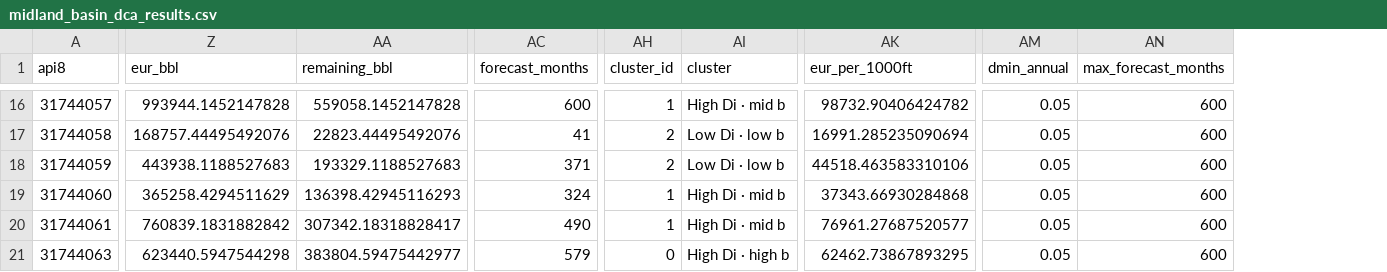
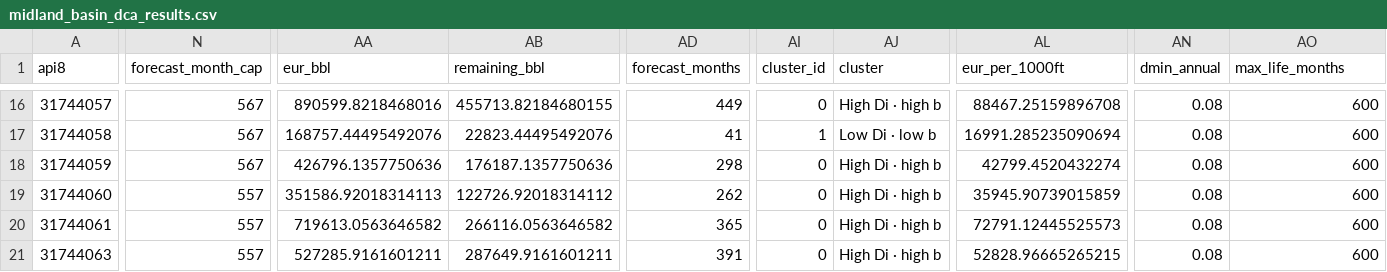
Before and after one commit to DamianLujan1/midland-basin-dca-dashboard, a CSV file: public/midland_basin_dca_results.csv, drawn as a sheet; only a part is shown, gaps mark what is left out; addresses are those after the commit; the diff covers the shown part only; the diff names each change by its address in the sheet, - before the commit and + after, or states it on an @@ line.

```diff
--- a/public/midland_basin_dca_results.csv
+++ b/public/midland_basin_dca_results.csv
+column N (forecast_month_cap), rows 16-21: 567 | 567 | 567 | 557 | 557 | 557
-AO1: max_forecast_months
+AO1: max_life_months
-AA16 (eur_bbl): 993944.1452147828
+AA16 (eur_bbl): 890599.8218468016
-AB16 (remaining_bbl): 559058.1452147828
+AB16 (remaining_bbl): 455713.82184680155
-AD16 (forecast_months): 600
+AD16 (forecast_months): 449
-AI16 (cluster_id): 1
+AI16 (cluster_id): 0
-AJ16 (cluster): High Di · mid b
+AJ16 (cluster): High Di · high b
-AL16 (eur_per_1000ft): 98732.90406424782
+AL16 (eur_per_1000ft): 88467.25159896708
-AN16:AN21 (dmin_annual): 0.05
+AN16:AN21 (dmin_annual): 0.08
-AI17 (cluster_id): 2
+AI17 (cluster_id): 1
-AA18 (eur_bbl): 443938.1188527683
+AA18 (eur_bbl): 426796.1357750636
-AB18 (remaining_bbl): 193329.1188527683
+AB18 (remaining_bbl): 176187.1357750636
-AD18 (forecast_months): 371
+AD18 (forecast_months): 298
-AI18 (cluster_id): 2
+AI18 (cluster_id): 0
-AJ18 (cluster): Low Di · low b
+AJ18 (cluster): High Di · high b
-AL18 (eur_per_1000ft): 44518.463583310106
+AL18 (eur_per_1000ft): 42799.4520432274
-AA19 (eur_bbl): 365258.4294511629
+AA19 (eur_bbl): 351586.92018314113
-AB19 (remaining_bbl): 136398.42945116293
+AB19 (remaining_bbl): 122726.92018314112
-AD19 (forecast_months): 324
+AD19 (forecast_months): 262
-AI19:AI20 (cluster_id): 1
+AI19:AI20 (cluster_id): 0
-AJ19:AJ20 (cluster): High Di · mid b
+AJ19:AJ20 (cluster): High Di · high b
-AL19 (eur_per_1000ft): 37343.66930284868
+AL19 (eur_per_1000ft): 35945.90739015859
-AA20 (eur_bbl): 760839.1831882842
+AA20 (eur_bbl): 719613.0563646582
-AB20 (remaining_bbl): 307342.18318828417
+AB20 (remaining_bbl): 266116.0563646582
-AD20 (forecast_months): 490
+AD20 (forecast_months): 365
-AL20 (eur_per_1000ft): 76961.27687520577
+AL20 (eur_per_1000ft): 72791.12445525573
-AA21 (eur_bbl): 623440.5947544298
+AA21 (eur_bbl): 527285.9161601211
-AB21 (remaining_bbl): 383804.59475442977
+AB21 (remaining_bbl): 287649.9161601211
-AD21 (forecast_months): 579
+AD21 (forecast_months): 391
-AL21 (eur_per_1000ft): 62462.73867893295
+AL21 (eur_per_1000ft): 52828.96665265215
```
Also changed, not shown: 139 edited cells elsewhere in this file, results/midland_basin_dca_results.csv, 15 other files.
